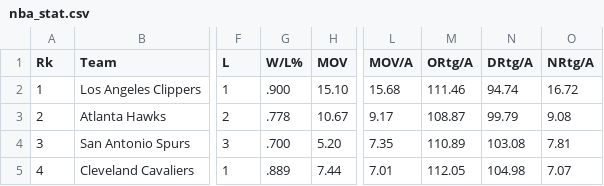
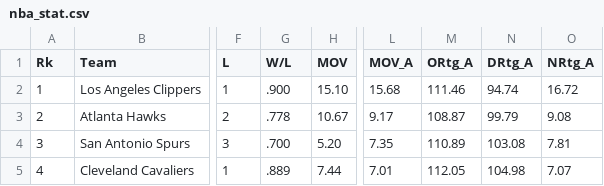
Before and after one commit to adamjamessoto/Visualization_2, a CSV file: D3_2_Drawings/data/nba_stat.csv, drawn as a sheet; only a part is shown, gaps mark what is left out; the diff names each change by its address in the sheet, - before the commit and + after, or states it on an @@ line.

```diff
--- a/D3_2_Drawings/data/nba_stat.csv
+++ b/D3_2_Drawings/data/nba_stat.csv
-G1: W/L%
+G1: W/L
-L1: MOV/A
+L1: MOV_A
-M1: ORtg/A
+M1: ORtg_A
-N1: DRtg/A
+N1: DRtg_A
-O1: NRtg/A
+O1: NRtg_A
```
Also changed, not shown: 5 other files.
